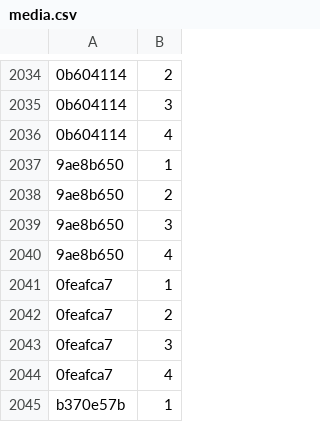
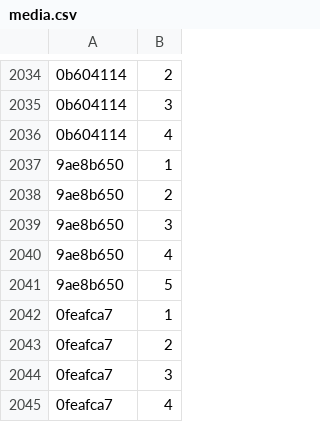
Before and after one commit to Lockpickers-United/lpu-belt-explorer, a CSV file: media.csv, drawn as a sheet; only a part is shown, gaps mark what is left out; the shorter side is filled out with more unchanged rows; the diff names each change by its address in the sheet, - before the commit and + after, or states it on an @@ line.

```diff
--- a/media.csv
+++ b/media.csv
+row 2041: 9ae8b650 | 5
```
Also changed, not shown: 6 other files.
